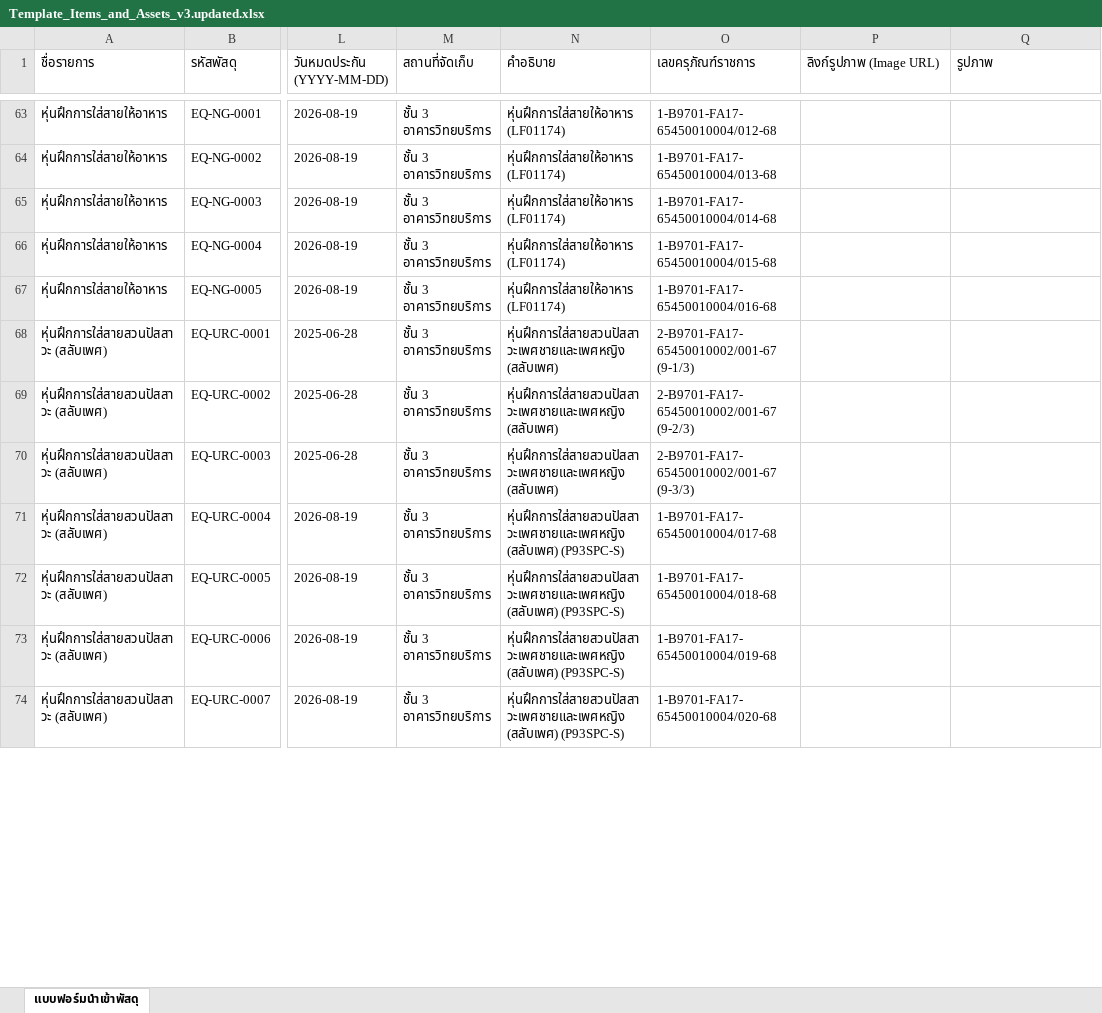
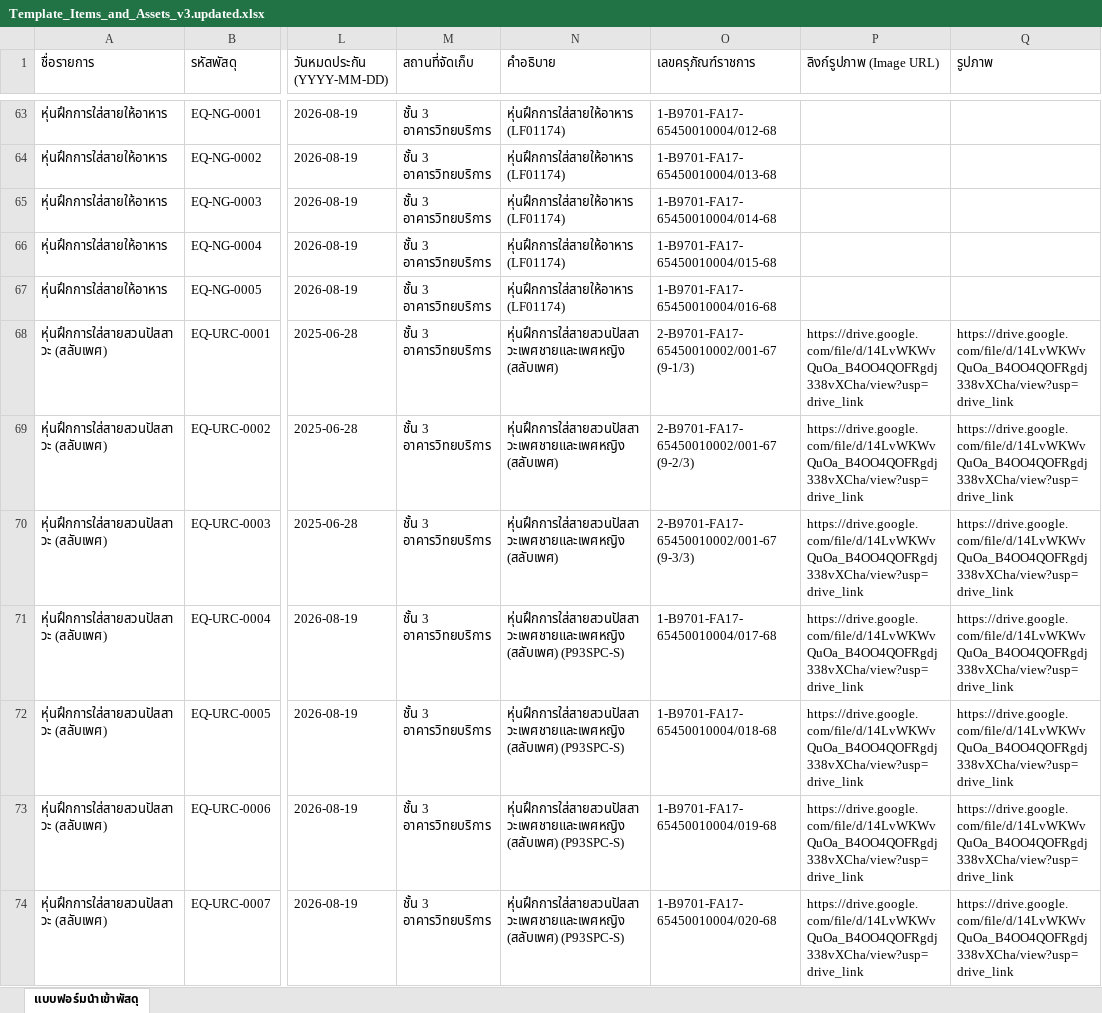
Before and after one commit to natthakul-kk/nursing-lab-system, an Excel workbook: ข้อมูลครุภัณฑ์/Template_Items_and_Assets_v3.updated.xlsx, sheet แบบฟอร์มนำเข้าพัสดุ, drawn as a sheet; only a part is shown, gaps mark what is left out; values as stored, in another font and other column widths than the file's, no borders; the diff covers the shown part only; the diff names each change by its address in the sheet, - before the commit and + after, or states it on an @@ line.

Commit message:
fix(equipment): update image URLs for baby care mannequins (11, 12) and catheterization simulator (144-156)

```diff
--- a/ข้อมูลครุภัณฑ์/Template_Items_and_Assets_v3.updated.xlsx (sheet แบบฟอร์มนำเข้าพัสดุ)
+++ b/ข้อมูลครุภัณฑ์/Template_Items_and_Assets_v3.updated.xlsx (sheet แบบฟอร์มนำเข้าพัสดุ)
-P68:P74 (ลิงก์รูปภาพ (Image URL)): (empty)
+P68:P74 (ลิงก์รูปภาพ (Image URL)): https://drive.google.com/file/d/14LvWKWvQuOa_B4OO4QOFRgdj338vXCha/view?usp=drive_link
-Q68:Q74 (รูปภาพ): (empty)
+Q68:Q74 (รูปภาพ): https://drive.google.com/file/d/14LvWKWvQuOa_B4OO4QOFRgdj338vXCha/view?usp=drive_link
```
Also changed, not shown: 20 edited cells elsewhere in this sheet, ข้อมูลครุภัณฑ์/Template_Items_and_Assets_v3.xlsx, 3 other files.
